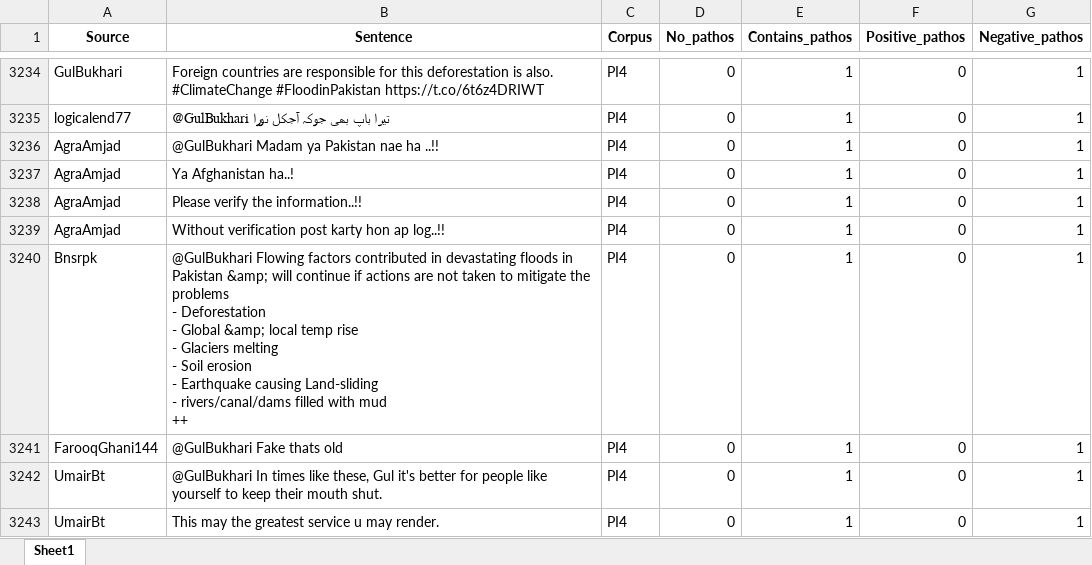
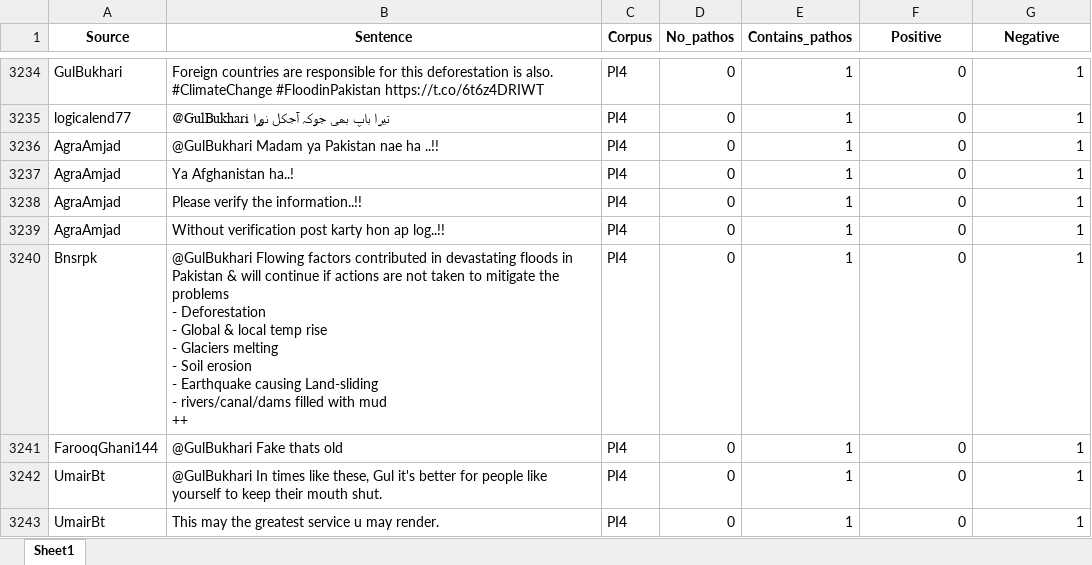
Before and after one commit to kaatkaa/PolarIs-Corpora, an Excel workbook: PolarIs-Individual-Corpora/PolarIs-Individual-Corpora-Pathos/PolarIs-4-Pathos.xlsx, sheet Sheet1, drawn as a sheet; only a part is shown, gaps mark what is left out; values as stored, in another font and other column widths than the file's, no borders; ↵ is a line break in a cell; the diff covers the shown part only; the diff names each change by its address in the sheet, - before the commit and + after, or states it on an @@ line.

```diff
--- a/PolarIs-Individual-Corpora/PolarIs-Individual-Corpora-Pathos/PolarIs-4-Pathos.xlsx (sheet Sheet1)
+++ b/PolarIs-Individual-Corpora/PolarIs-Individual-Corpora-Pathos/PolarIs-4-Pathos.xlsx (sheet Sheet1)
-F1: Positive_pathos
+F1: Positive
-G1: Negative_pathos
+G1: Negative
-B3240 (Sentence): …in Pakistan &amp; will continue if actions are not taken to mitigate the problems ↵ - Deforestation ↵ - Global &amp; local temp…
+B3240 (Sentence): …in Pakistan & will continue if actions are not taken to mitigate the problems ↵ - Deforestation ↵ - Global & local temp…
```
Also changed, not shown: 101 edited cells elsewhere in this sheet, PolarIs-Individual-Corpora/PolarIs-Individual-Corpora-Pathos/PolarIs-1-Pathos.xlsx, PolarIs-Individual-Corpora/PolarIs-Individual-Corpora-Pathos/PolarIs-2-Pathos.xlsx, 2 other files.
